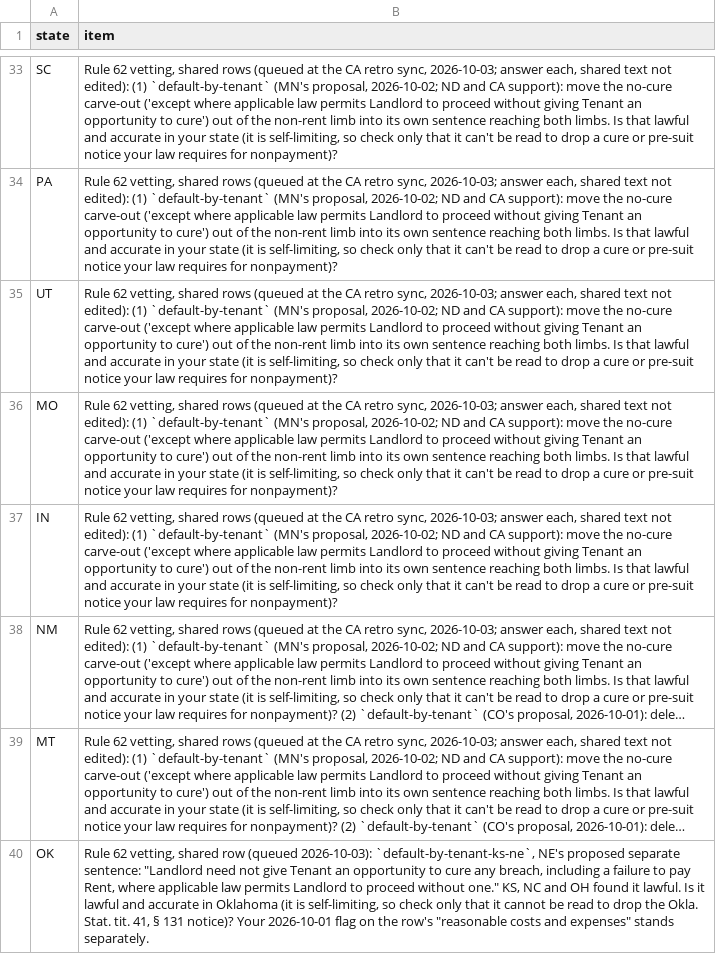
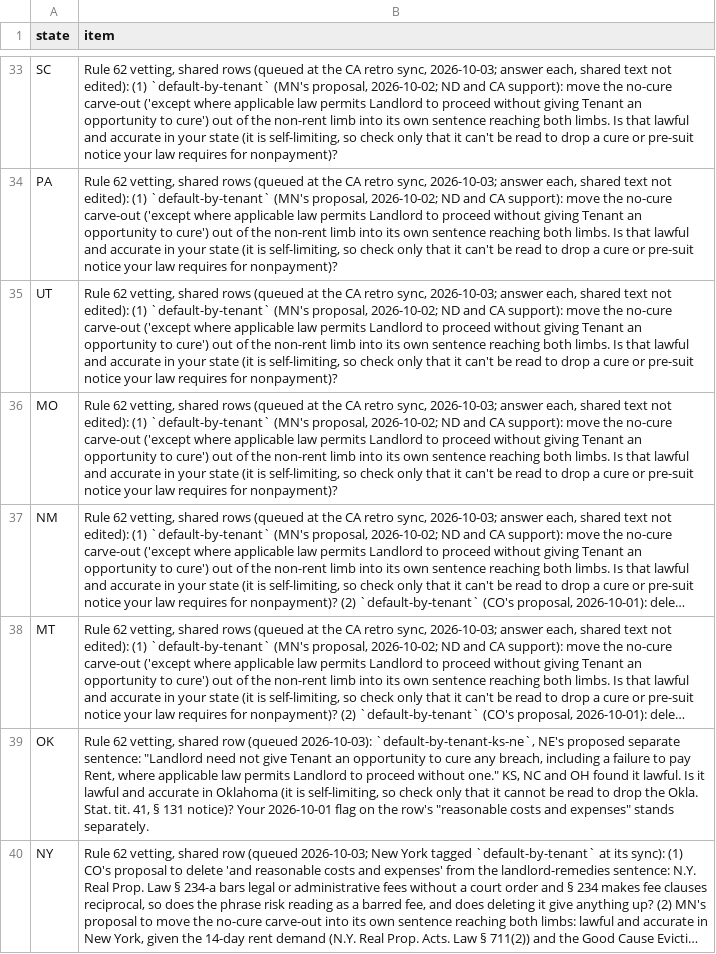
Before and after one commit to tsteinbaugh/property-manager-landlord-app, a CSV file: scripts/clause-library/retro-extras.csv, drawn as a sheet; only a part is shown, gaps mark what is left out; the shorter side is filled out with more unchanged rows; long unchanged cells end in …; the diff names each change by its address in the sheet, - before the commit and + after, or states it on an @@ line.

```diff
--- a/scripts/clause-library/retro-extras.csv
+++ b/scripts/clause-library/retro-extras.csv
-row 37: IN | Rule 62 vetting, shared rows (queued at the CA retro sync, 2026-10-03; answer each, shared text not edited): (1) `default-by-tenant` (MN's proposal, 2026-10-02; ND and CA support): move the no-cure carve-out ('except where applicable law permits Landlord to proceed without giving Tenant an opportunity to cure') out of the non-rent limb into its own sentence reaching both limbs. Is that lawful and accurate in your state (it is self-limiting, so check only that it can't be read to drop a cure or pre-suit notice your law requires for nonpayment)?
```
Also changed, not shown: 5 other files.
